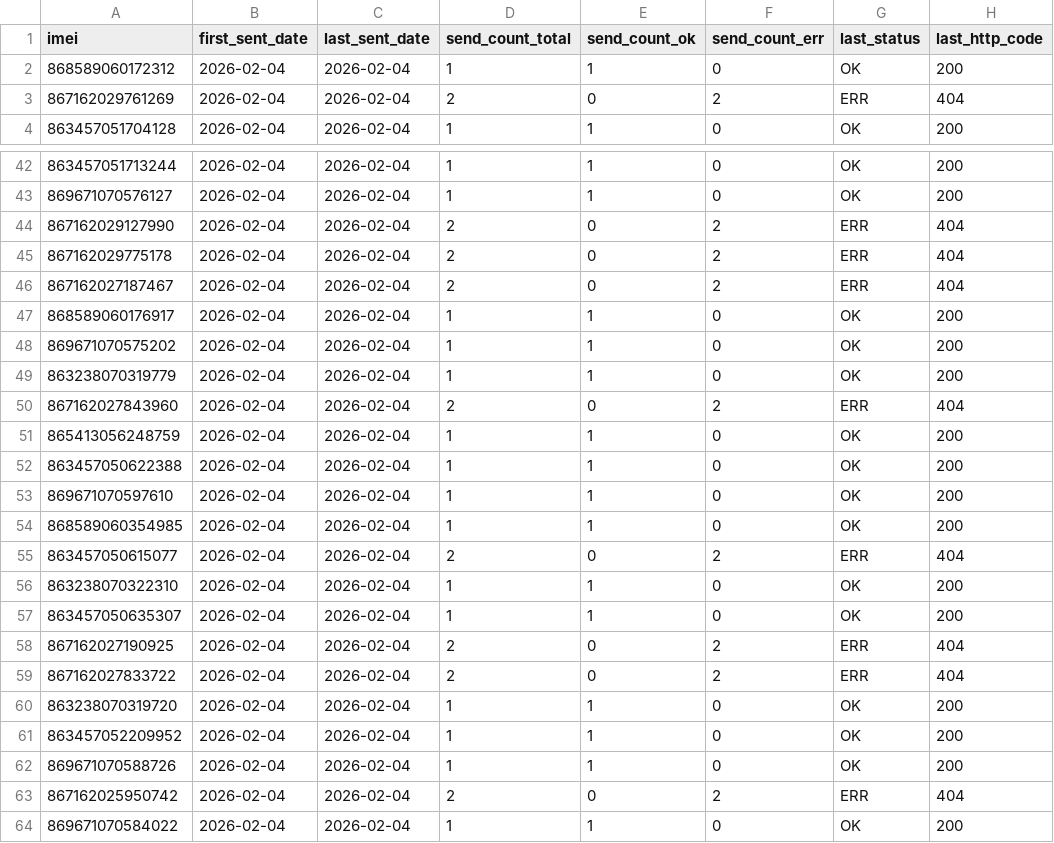
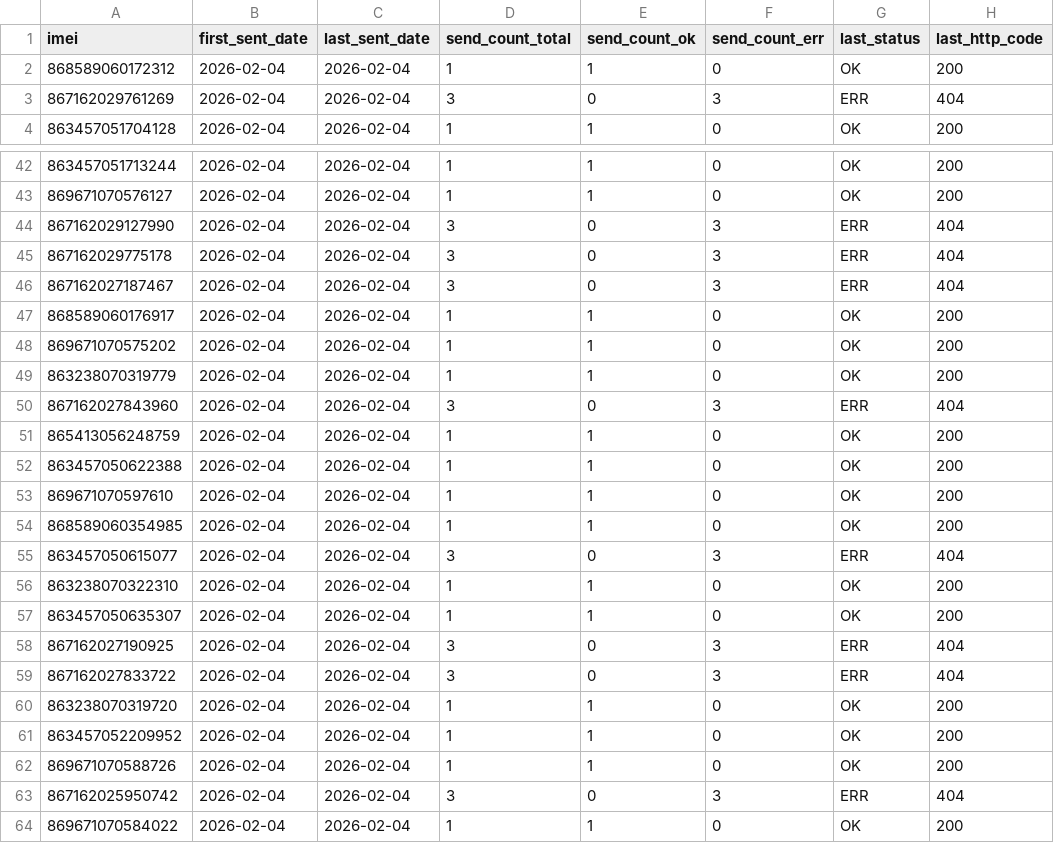
Before and after one commit to samueldavidsanchez/reinicio-iot, a CSV file: out/historico_reincidencia.csv, drawn as a sheet; only a part is shown, gaps mark what is left out; the diff covers the shown part only; the diff names each change by its address in the sheet, - before the commit and + after, or states it on an @@ line.

```diff
--- a/out/historico_reincidencia.csv
+++ b/out/historico_reincidencia.csv
-D3 (send_count_total): 2
+D3 (send_count_total): 3
-F3 (send_count_err): 2
+F3 (send_count_err): 3
-D44:D46 (send_count_total): 2
+D44:D46 (send_count_total): 3
-F44:F46 (send_count_err): 2
+F44:F46 (send_count_err): 3
-D50 (send_count_total): 2
+D50 (send_count_total): 3
-F50 (send_count_err): 2
+F50 (send_count_err): 3
-D55 (send_count_total): 2
+D55 (send_count_total): 3
-F55 (send_count_err): 2
+F55 (send_count_err): 3
-D58:D59 (send_count_total): 2
+D58:D59 (send_count_total): 3
-F58:F59 (send_count_err): 2
+F58:F59 (send_count_err): 3
-D63 (send_count_total): 2
+D63 (send_count_total): 3
-F63 (send_count_err): 2
+F63 (send_count_err): 3
```
Also changed, not shown: 22 edited cells elsewhere in this file.
